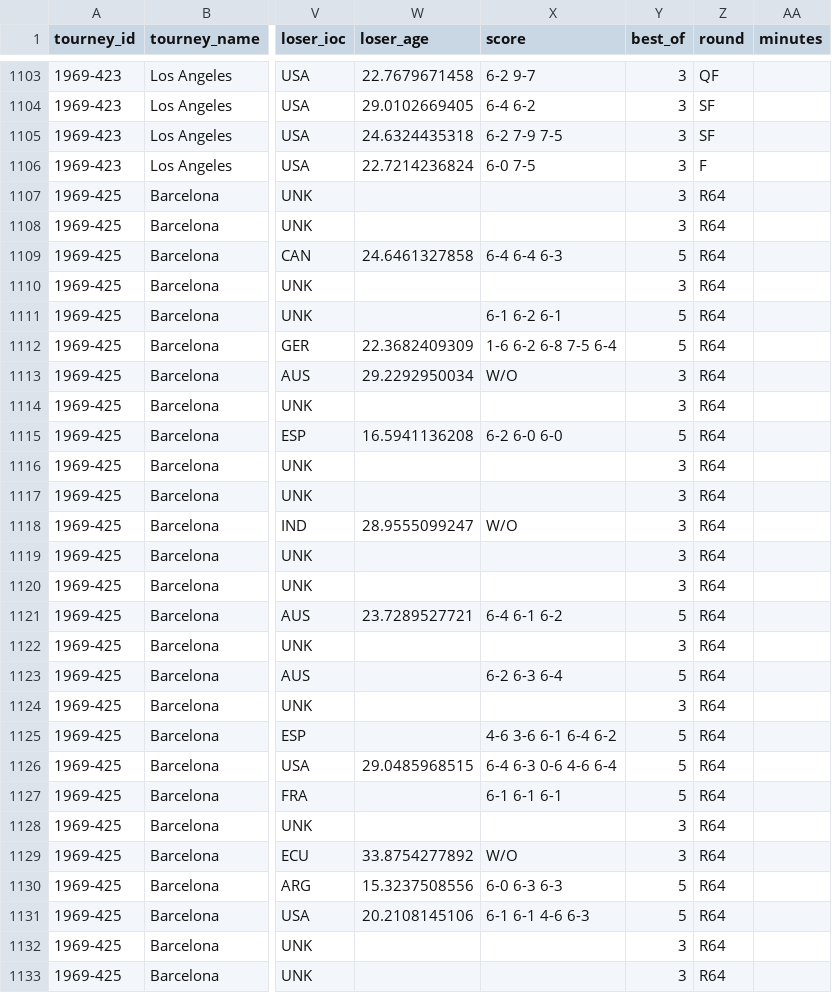
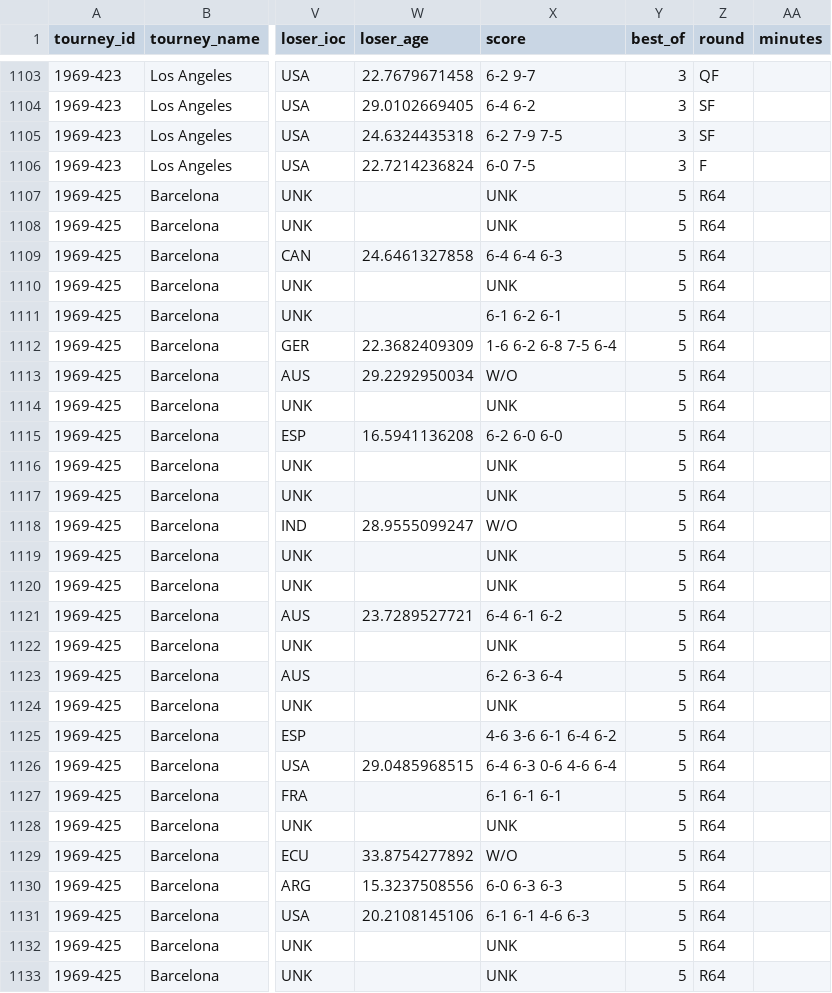
Before and after one commit to JeffSackmann/tennis_atp, a CSV file: atp_matches_1969.csv, drawn as a sheet; only a part is shown, gaps mark what is left out; the diff covers the shown part only; the diff names each change by its address in the sheet, - before the commit and + after, or states it on an @@ line.

```diff
--- a/atp_matches_1969.csv
+++ b/atp_matches_1969.csv
-X1107:X1108 (score): (empty)
+X1107:X1108 (score): UNK
-Y1107:Y1108 (best_of): 3
+Y1107:Y1108 (best_of): 5
-X1110 (score): (empty)
+X1110 (score): UNK
-Y1110 (best_of): 3
+Y1110 (best_of): 5
-Y1113:Y1114 (best_of): 3
+Y1113:Y1114 (best_of): 5
-X1114 (score): (empty)
+X1114 (score): UNK
-X1116:X1117 (score): (empty)
+X1116:X1117 (score): UNK
-Y1116:Y1120 (best_of): 3
+Y1116:Y1120 (best_of): 5
-X1119:X1120 (score): (empty)
+X1119:X1120 (score): UNK
-X1122 (score): (empty)
+X1122 (score): UNK
-Y1122 (best_of): 3
+Y1122 (best_of): 5
-X1124 (score): (empty)
+X1124 (score): UNK
-Y1124 (best_of): 3
+Y1124 (best_of): 5
-X1128 (score): (empty)
+X1128 (score): UNK
-Y1128:Y1129 (best_of): 3
+Y1128:Y1129 (best_of): 5
-X1132:X1133 (score): (empty)
+X1132:X1133 (score): UNK
-Y1132:Y1133 (best_of): 3
+Y1132:Y1133 (best_of): 5
```
Also changed, not shown: 44 edited cells elsewhere in this file, atp_matches_1971.csv, atp_matches_1973.csv, 22 other files.
